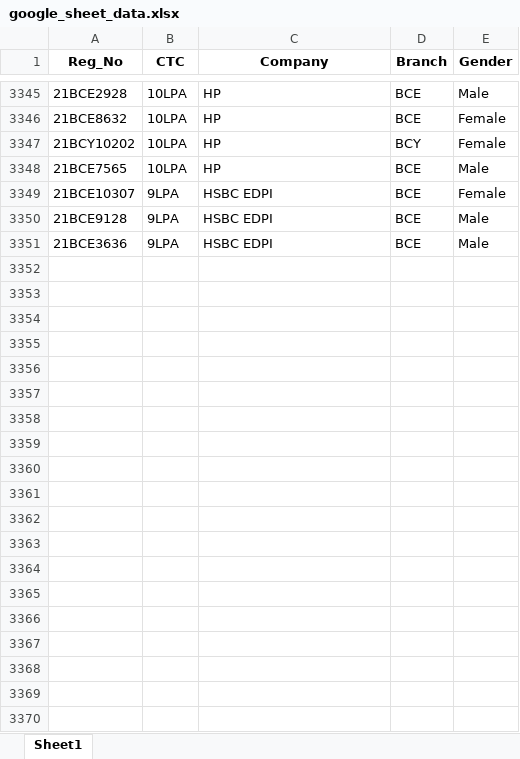
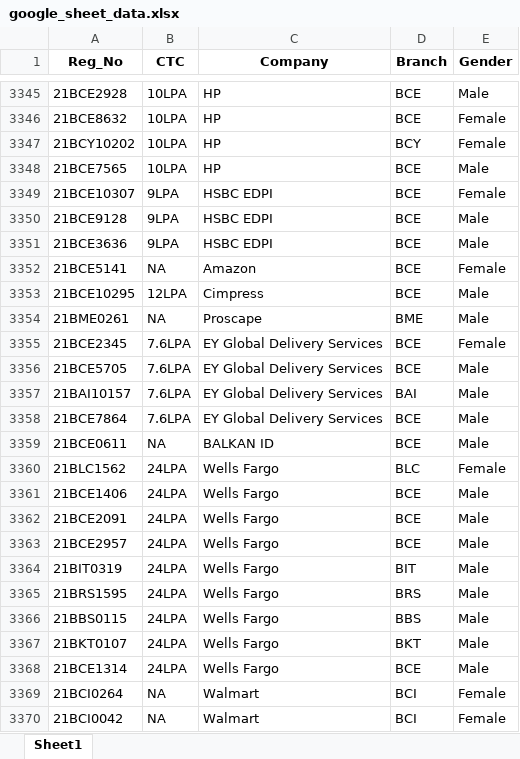
Before and after one commit to whysumedh/vit-placements-tracker, an Excel workbook: google_sheet_data.xlsx, sheet Sheet1, drawn as a sheet; only a part is shown, gaps mark what is left out; values as stored, in another font and other column widths than the file's, no borders; the diff covers the shown part only; the diff names each change by its address in the sheet, - before the commit and + after, or states it on an @@ line.

```diff
--- a/google_sheet_data.xlsx (sheet Sheet1)
+++ b/google_sheet_data.xlsx (sheet Sheet1)
+row 3352: 21BCE5141 | NA | Amazon | BCE | Female
+row 3353: 21BCE10295 | 12LPA | Cimpress | BCE | Male
+row 3354: 21BME0261 | NA | Proscape | BME | Male
+row 3355: 21BCE2345 | 7.6LPA | EY Global Delivery Services | BCE | Female
+row 3356: 21BCE5705 | 7.6LPA | EY Global Delivery Services | BCE | Male
+row 3357: 21BAI10157 | 7.6LPA | EY Global Delivery Services | BAI | Male
+row 3358: 21BCE7864 | 7.6LPA | EY Global Delivery Services | BCE | Male
+row 3359: 21BCE0611 | NA | BALKAN ID | BCE | Male
+row 3360: 21BLC1562 | 24LPA | Wells Fargo | BLC | Female
+row 3361: 21BCE1406 | 24LPA | Wells Fargo | BCE | Male
+row 3362: 21BCE2091 | 24LPA | Wells Fargo | BCE | Male
+row 3363: 21BCE2957 | 24LPA | Wells Fargo | BCE | Male
+row 3364: 21BIT0319 | 24LPA | Wells Fargo | BIT | Male
+row 3365: 21BRS1595 | 24LPA | Wells Fargo | BRS | Male
+row 3366: 21BBS0115 | 24LPA | Wells Fargo | BBS | Male
+row 3367: 21BKT0107 | 24LPA | Wells Fargo | BKT | Male
+row 3368: 21BCE1314 | 24LPA | Wells Fargo | BCE | Male
+row 3369: 21BCI0264 | NA | Walmart | BCI | Female
+row 3370: 21BCI0042 | NA | Walmart | BCI | Female
```
Also changed, not shown: 10 added rows elsewhere in this sheet, 1 other file.
